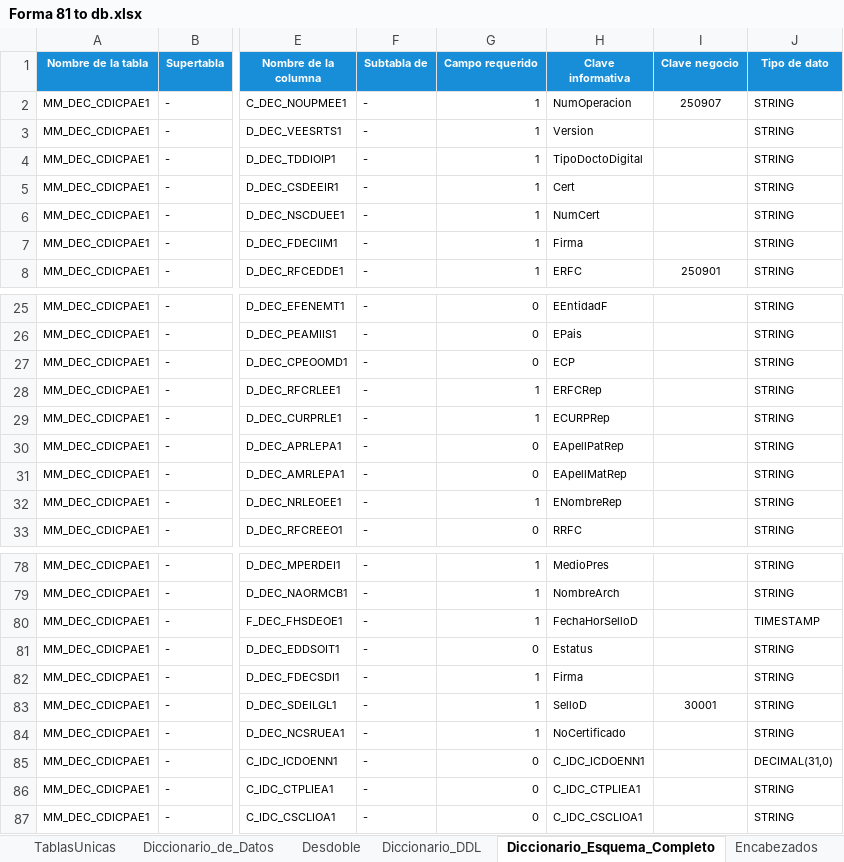
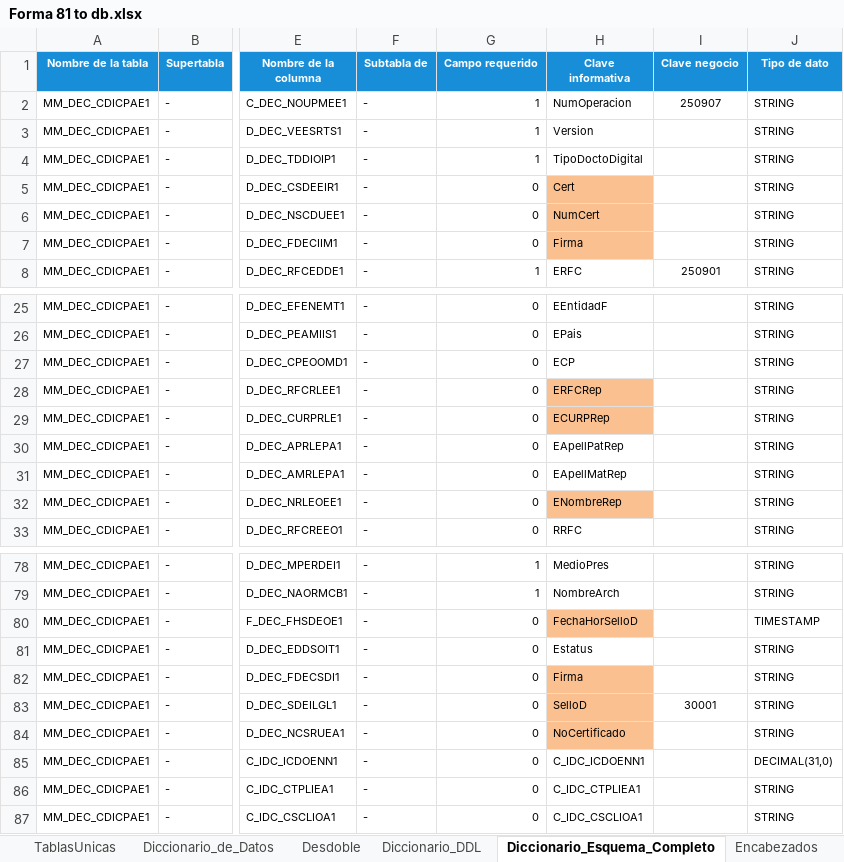
Before and after one commit to ivannpy/integracion, an Excel workbook: Forma 81 to db.xlsx, sheet Diccionario_Esquema_Completo, drawn as a sheet; only a part is shown, gaps mark what is left out; values as stored, in another font and other column widths than the file's, no borders; conditional formats not drawn; the diff names each change by its address in the sheet, - before the commit and + after, or states it on an @@ line.

```diff
--- a/Forma 81 to db.xlsx (sheet Diccionario_Esquema_Completo)
+++ b/Forma 81 to db.xlsx (sheet Diccionario_Esquema_Completo)
-G5:G7 (Campo requerido): 1
+G5:G7 (Campo requerido): 0
-H5:H7 fill: none
+H5:H7 fill: #FAC090
-G28:G29 (Campo requerido): 1
+G28:G29 (Campo requerido): 0
-H28:H29 fill: none
+H28:H29 fill: #FAC090
-G32 (Campo requerido): 1
+G32 (Campo requerido): 0
-H32 fill: none
+H32 fill: #FAC090
-G80 (Campo requerido): 1
+G80 (Campo requerido): 0
-H80 fill: none
+H80 fill: #FAC090
-G82:G84 (Campo requerido): 1
+G82:G84 (Campo requerido): 0
-H82:H84 fill: none
+H82:H84 fill: #FAC090
```
Also changed, not shown: DIEMSE to db.xlsx, Forma 63 to db.xlsx, 5 other files.
